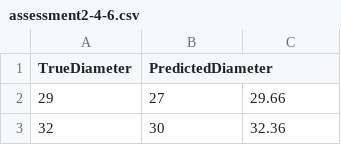
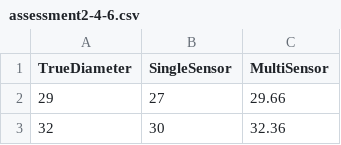
Before and after one commit to gxcomic9373-eng/3Pi-assessment2, a CSV file: assessment2-4-6.csv, drawn as a sheet; only a part is shown.

Commit message:
Update assessment2-4-6.csv

```diff
--- a/assessment2-4-6.csv
+++ b/assessment2-4-6.csv
@@ -1,2 +1,2 @@
-TrueDiameter,PredictedDiameter
+TrueDiameter,SingleSensor,MultiSensor
 29,27,29.66
```
